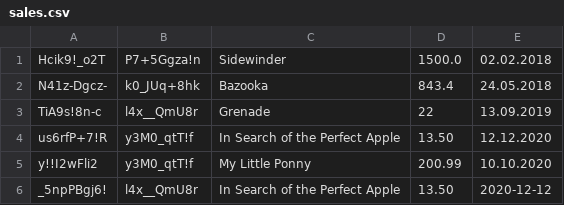
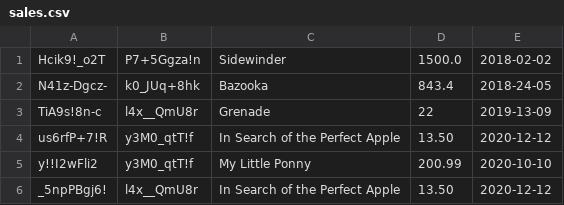
Before and after one commit to prooffek/security-erp-python, a CSV file: model/sales/sales.csv, drawn as a sheet.

Commit message:
change date format in sales.csv

```diff
--- a/model/sales/sales.csv
+++ b/model/sales/sales.csv
@@ -1,6 +1,6 @@
-Hcik9!_o2T;P7+5Ggza!n;Sidewinder;1500.0;02.02.2018
-N41z-Dgcz-;k0_JUq+8hk;Bazooka;843.4;24.05.2018
-TiA9s!8n-c;l4x__QmU8r;Grenade;22;13.09.2019
-us6rfP+7!R;y3M0_qtT!f;In Search of the Perfect Apple;13.50;12.12.2020
-y!!I2wFli2;y3M0_qtT!f;My Little Ponny;200.99;10.10.2020
+Hcik9!_o2T;P7+5Ggza!n;Sidewinder;1500.0;2018-02-02
+N41z-Dgcz-;k0_JUq+8hk;Bazooka;843.4;2018-24-05
+TiA9s!8n-c;l4x__QmU8r;Grenade;22;2019-13-09
+us6rfP+7!R;y3M0_qtT!f;In Search of the Perfect Apple;13.50;2020-12-12
+y!!I2wFli2;y3M0_qtT!f;My Little Ponny;200.99;2020-10-10
 _5npPBgj6!;l4x__QmU8r;In Search of the Perfect Apple;13.50;2020-12-12
```
